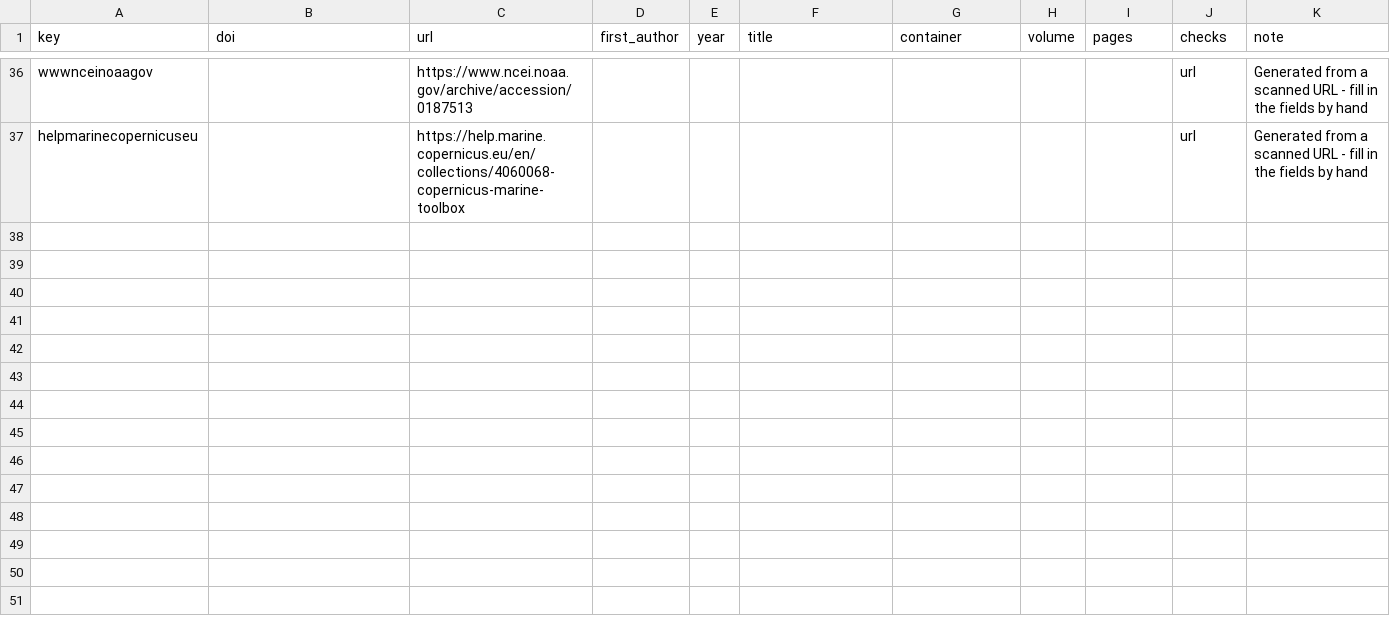
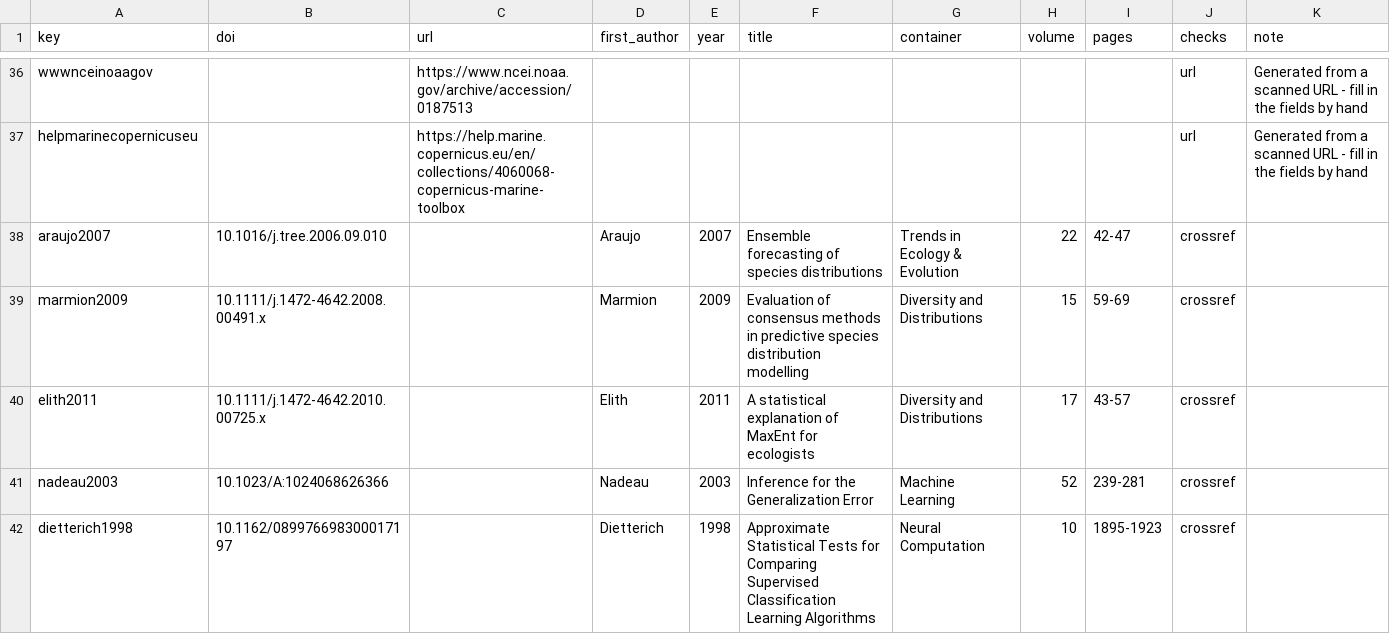
Before and after one commit to chross22/taupatch, a CSV file: tools/citations.csv, drawn as a sheet; only a part is shown, gaps mark what is left out.

```diff
--- a/tools/citations.csv
+++ b/tools/citations.csv
@@ -37 +37,6 @@ wwwnceinoaagov,,https://www.ncei.noaa.gov/archive/accession/0187513,,,,,,,url,Ge
 helpmarinecopernicuseu,,https://help.marine.copernicus.eu/en/collections/4060068-copernicus-marine-toolbox,,,,,,,url,Generated from a scanned URL - fill in the fields by hand
+araujo2007,10.1016/j.tree.2006.09.010,,Araujo,2007,Ensemble forecasting of species distributions,Trends in Ecology & Evolution,22,42-47,crossref,
+marmion2009,10.1111/j.1472-4642.2008.00491.x,,Marmion,2009,Evaluation of consensus methods in predictive species distribution modelling,Diversity and Distributions,15,59-69,crossref,
+elith2011,10.1111/j.1472-4642.2010.00725.x,,Elith,2011,A statistical explanation of MaxEnt for ecologists,Diversity and Distributions,17,43-57,crossref,
+nadeau2003,10.1023/A:1024068626366,,Nadeau,2003,Inference for the Generalization Error,Machine Learning,52,239-281,crossref,
+dietterich1998,10.1162/089976698300017197,,Dietterich,1998,Approximate Statistical Tests for Comparing Supervised Classification Learning Algorithms,Neural Computation,10,1895-1923,crossref,
```
Also changed, not shown: 3 other files.
